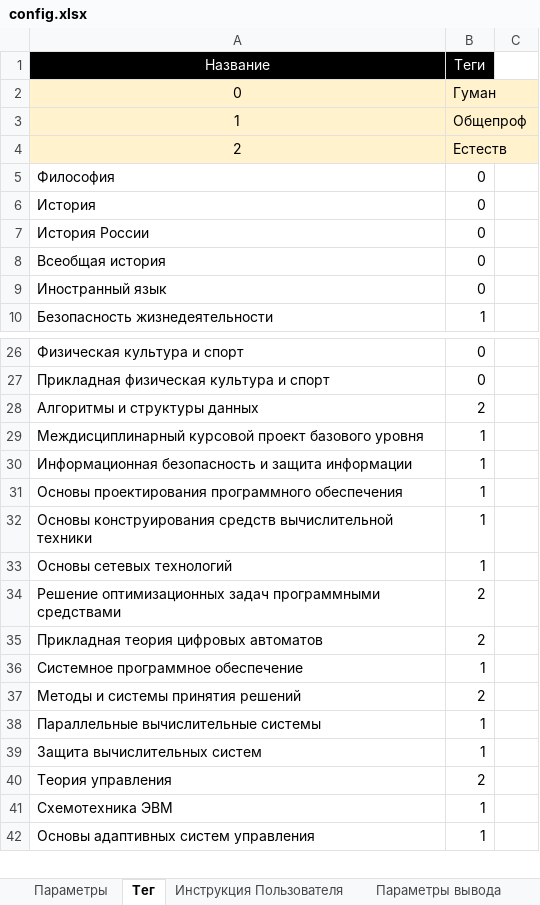
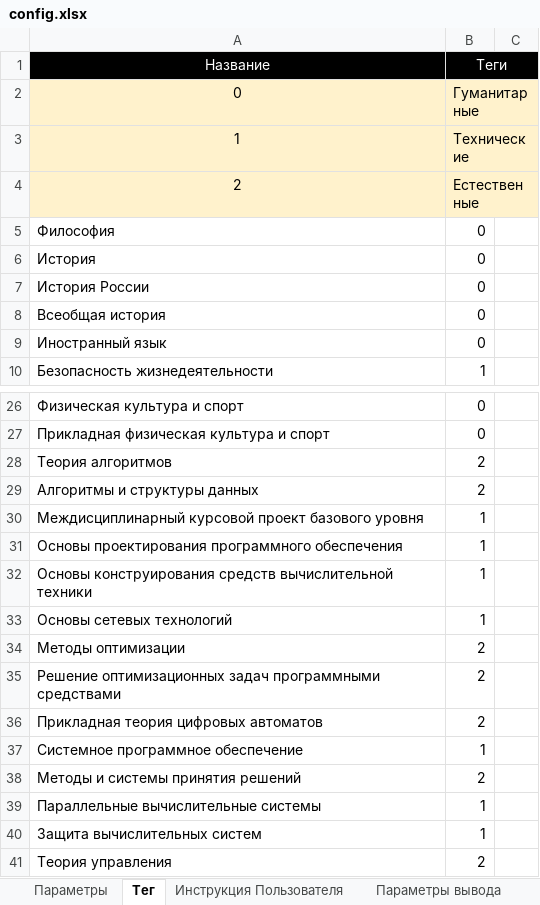
Before and after one commit to ekhalturin-ki15/SPA-SFU2, an Excel workbook: config.xlsx, sheet Тег, drawn as a sheet; only a part is shown, gaps mark what is left out; the shorter side is filled out with more unchanged rows; values as stored, in another font and other column widths than the file's, no borders; removed rows and columns are numbered as before the commit, all else as after; the diff covers the shown part only; the diff names each change by its address in the sheet, - before the commit and + after, or states it on an @@ line.

Commit message:
v1.9 Указаны теги у дисциплин в Config  на странице Тег (Гуманитарные, Технические, Естественные)

```diff
--- a/config.xlsx (sheet Тег)
+++ b/config.xlsx (sheet Тег)
+B1:C1 merged
-C1 fill: none
+C1 fill: #000000
-B2 (Теги): Гуман
+B2 (Теги): Гуманитарные
-B3 (Теги): Общепроф
+B3 (Теги): Технические
-B4 (Теги): Естеств
+B4 (Теги): Естественные
+row 28: Теория алгоритмов | 2
-row 30: Информационная безопасность и защита информации | 1
+row 34: Методы оптимизации | 2
```
Also changed, not shown: 315 added rows elsewhere in this sheet, sheet Параметры, 15 other files.
